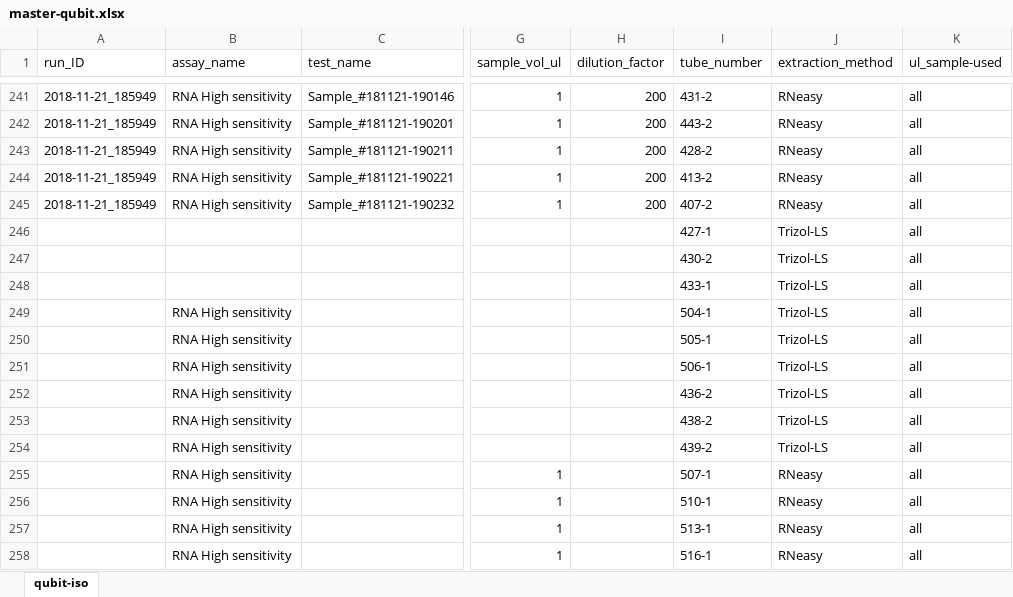
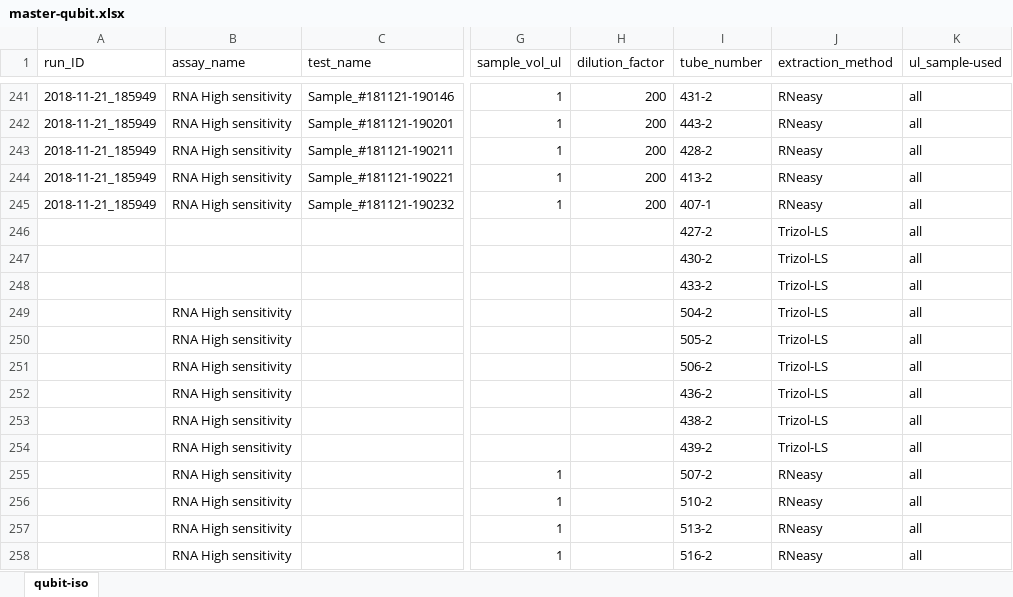
Before and after one commit to RobertsLab/project-crab, an Excel workbook: analyses/master-qubit.xlsx, sheet qubit-iso, drawn as a sheet; only a part is shown, gaps mark what is left out; values as stored, in another font and other column widths than the file's, no borders; the diff covers the shown part only; the diff names each change by its address in the sheet, - before the commit and + after, or states it on an @@ line.

Commit message:
edit day 26 tube numbers

```diff
--- a/analyses/master-qubit.xlsx (sheet qubit-iso)
+++ b/analyses/master-qubit.xlsx (sheet qubit-iso)
-I245 (tube_number): 407-2
+I245 (tube_number): 407-1
-I246 (tube_number): 427-1
+I246 (tube_number): 427-2
-I248 (tube_number): 433-1
+I248 (tube_number): 433-2
-I249 (tube_number): 504-1
+I249 (tube_number): 504-2
-I250 (tube_number): 505-1
+I250 (tube_number): 505-2
-I251 (tube_number): 506-1
+I251 (tube_number): 506-2
-I255 (tube_number): 507-1
+I255 (tube_number): 507-2
-I256 (tube_number): 510-1
+I256 (tube_number): 510-2
-I257 (tube_number): 513-1
+I257 (tube_number): 513-2
-I258 (tube_number): 516-1
+I258 (tube_number): 516-2
```
Also changed, not shown: 14 added rows, 18 removed rows, 25 moved rows, 119 edited cells and cell formats elsewhere in this sheet, formulas that keep their value, 2 other files.
